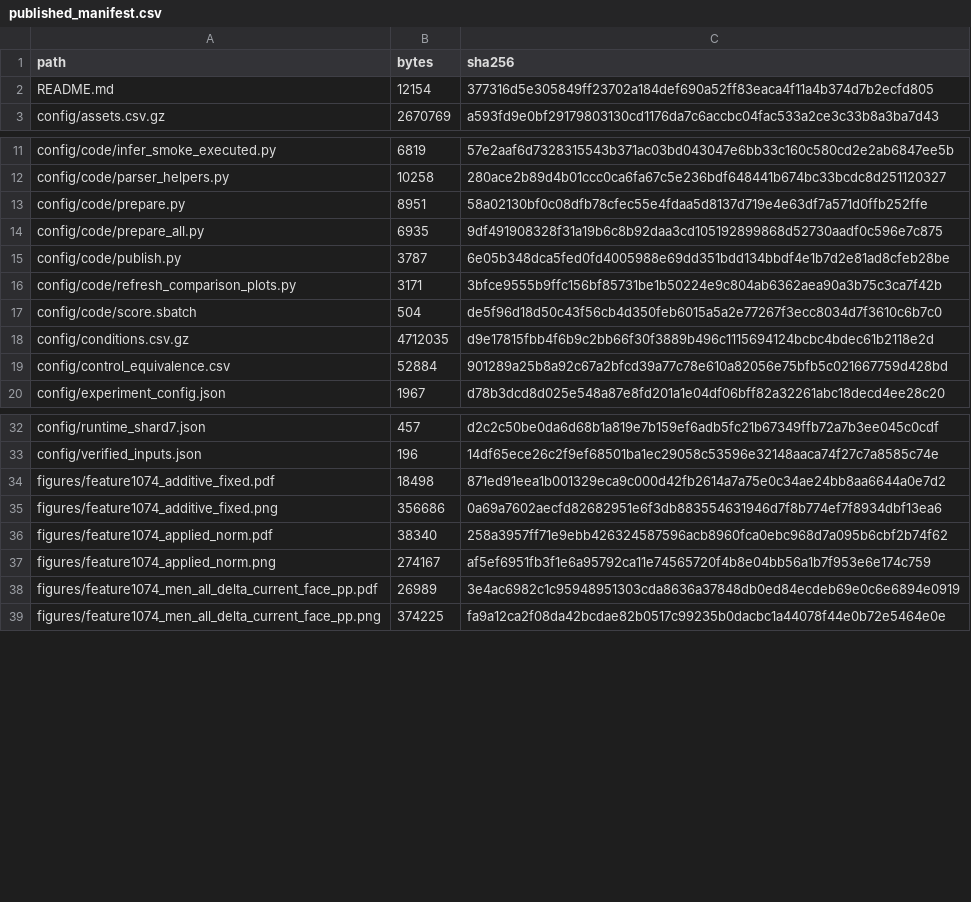
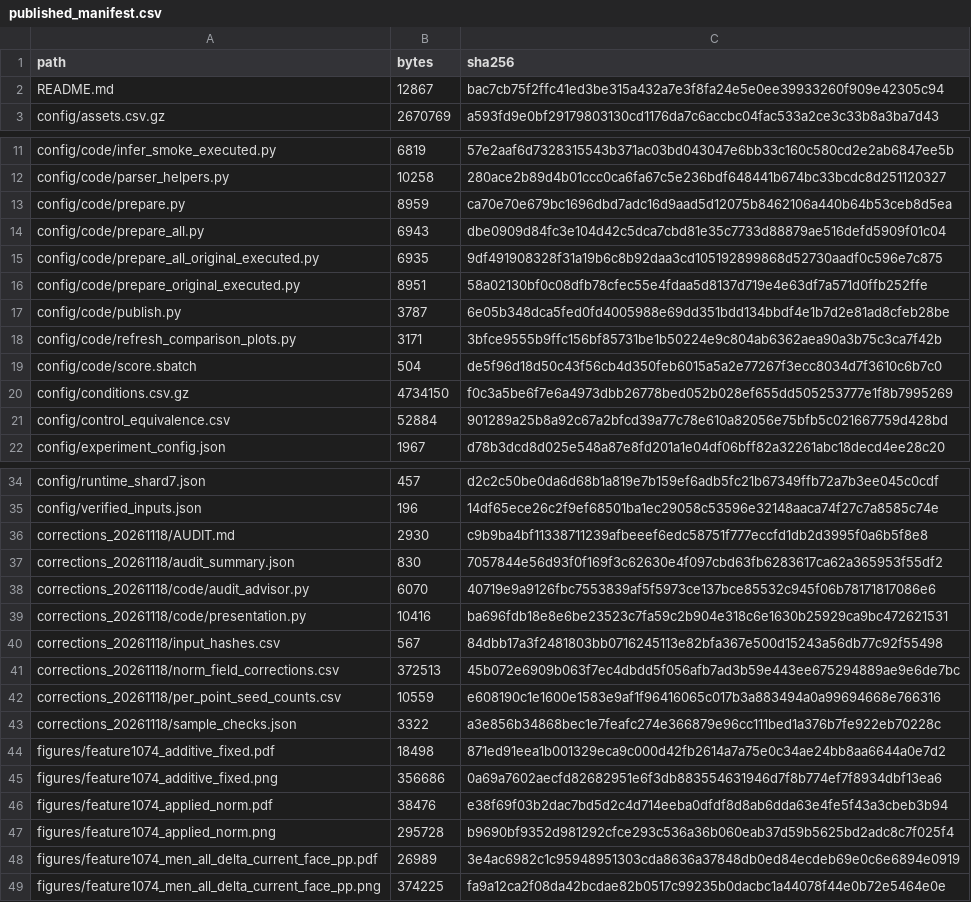
Before and after one commit to ele906/debiasing, a CSV file: reports/mid0_additive_smoke_20261114/beard_dose_response_all_features/published_manifest.csv, drawn as a sheet; only a part is shown, gaps mark what is left out; the diff covers the shown part only.

```diff
--- a/reports/mid0_additive_smoke_20261114/beard_dose_response_all_features/published_manifest.csv
+++ b/reports/mid0_additive_smoke_20261114/beard_dose_response_all_features/published_manifest.csv
@@ -1,3 +1,3 @@
 path,bytes,sha256
-README.md,12154,377316d5e305849ff23702a184def690a52ff83eaca4f11a4b374d7b2ecfd805
+README.md,12867,bac7cb75f2ffc41ed3be315a432a7e3f8fa24e5e0ee39933260f909e42305c94
 config/assets.csv.gz,2670769,a593fd9e0bf29179803130cd1176da7c6accbc04fac533a2ce3c33b8a3ba7d43
@@ -12,4 +12,6 @@ config/code/infer_smoke_executed.py,6819,57e2aaf6d7328315543b371ac03bd043047e6bb
 config/code/parser_helpers.py,10258,280ace2b89d4b01ccc0ca6fa67c5e236bdf648441b674bc33bcdc8d251120327
-config/code/prepare.py,8951,58a02130bf0c08dfb78cfec55e4fdaa5d8137d719e4e63df7a571d0ffb252ffe
-config/code/prepare_all.py,6935,9df491908328f31a19b6c8b92daa3cd105192899868d52730aadf0c596e7c875
+config/code/prepare.py,8959,ca70e70e679bc1696dbd7adc16d9aad5d12075b8462106a440b64b53ceb8d5ea
+config/code/prepare_all.py,6943,dbe0909d84fc3e104d42c5dca7cbd81e35c7733d88879ae516defd5909f01c04
+config/code/prepare_all_original_executed.py,6935,9df491908328f31a19b6c8b92daa3cd105192899868d52730aadf0c596e7c875
+config/code/prepare_original_executed.py,8951,58a02130bf0c08dfb78cfec55e4fdaa5d8137d719e4e63df7a571d0ffb252ffe
 config/code/publish.py,3787,6e05b348dca5fed0fd4005988e69dd351bdd134bbdf4e1b7d2e81ad8cfeb28be
@@ -17,3 +19,3 @@ config/code/refresh_comparison_plots.py,3171,3bfce9555b9ffc156bf85731be1b50224e9
 config/code/score.sbatch,504,de5f96d18d50c43f56cb4d350feb6015a5a2e77267f3ecc8034d7f3610c6b7c0
-config/conditions.csv.gz,4712035,d9e17815fbb4f6b9c2bb66f30f3889b496c1115694124bcbc4bdec61b2118e2d
+config/conditions.csv.gz,4734150,f0c3a5be6f7e6a4973dbb26778bed052b028ef655dd505253777e1f8b7995269
 config/control_equivalence.csv,52884,901289a25b8a92c67a2bfcd39a77c78e610a82056e75bfb5c021667759d428bd
@@ -33,6 +35,14 @@ config/runtime_shard7.json,457,d2c2c50be0da6d68b1a819e7b159ef6adb5fc21b67349ffb7
 config/verified_inputs.json,196,14df65ece26c2f9ef68501ba1ec29058c53596e32148aaca74f27c7a8585c74e
+corrections_20261118/AUDIT.md,2930,c9b9ba4bf11338711239afbeeef6edc58751f777eccfd1db2d3995f0a6b5f8e8
+corrections_20261118/audit_summary.json,830,7057844e56d93f0f169f3c62630e4f097cbd63fb6283617ca62a365953f55df2
+corrections_20261118/code/audit_advisor.py,6070,40719e9a9126fbc7553839af5f5973ce137bce85532c945f06b78171817086e6
+corrections_20261118/code/presentation.py,10416,ba696fdb18e8e6be23523c7fa59c2b904e318c6e1630b25929ca9bc472621531
+corrections_20261118/input_hashes.csv,567,84dbb17a3f2481803bb0716245113e82bfa367e500d15243a56db77c92f55498
+corrections_20261118/norm_field_corrections.csv,372513,45b072e6909b063f7ec4dbdd5f056afb7ad3b59e443ee675294889ae9e6de7bc
+corrections_20261118/per_point_seed_counts.csv,10559,e608190c1e1600e1583e9af1f96416065c017b3a883494a0a99694668e766316
+corrections_20261118/sample_checks.json,3322,a3e856b34868bec1e7feafc274e366879e96cc111bed1a376b7fe922eb70228c
 figures/feature1074_additive_fixed.pdf,18498,871ed91eea1b001329eca9c000d42fb2614a7a75e0c34ae24bb8aa6644a0e7d2
 figures/feature1074_additive_fixed.png,356686,0a69a7602aecfd82682951e6f3db883554631946d7f8b774ef7f8934dbf13ea6
-figures/feature1074_applied_norm.pdf,38340,258a3957ff71e9ebb426324587596acb8960fca0ebc968d7a095b6cbf2b74f62
-figures/feature1074_applied_norm.png,274167,af5ef6951fb3f1e6a95792ca11e74565720f4b8e04bb56a1b7f953e6e174c759
+figures/feature1074_applied_norm.pdf,38476,e38f69f03b2dac7bd5d2c4d714eeba0dfdf8d8ab6dda63e4fe5f43a3cbeb3b94
+figures/feature1074_applied_norm.png,295728,b9690bf9352d981292cfce293c536a36b060eab37d59b5625bd2adc8c7f025f4
 figures/feature1074_men_all_delta_current_face_pp.pdf,26989,3e4ac6982c1c95948951303cda8636a37848db0ed84ecdeb69e0c6e6894e0919
```
Also changed, not shown: 42 edited cells elsewhere in this file, reports/mid0_additive_smoke_20261114/beard_dose_response_4228/published_manifest.csv, reports/mid0_additive_smoke_20261114/beard_dose_response_4228/results/common_seed_summary.csv, 56 other files.
